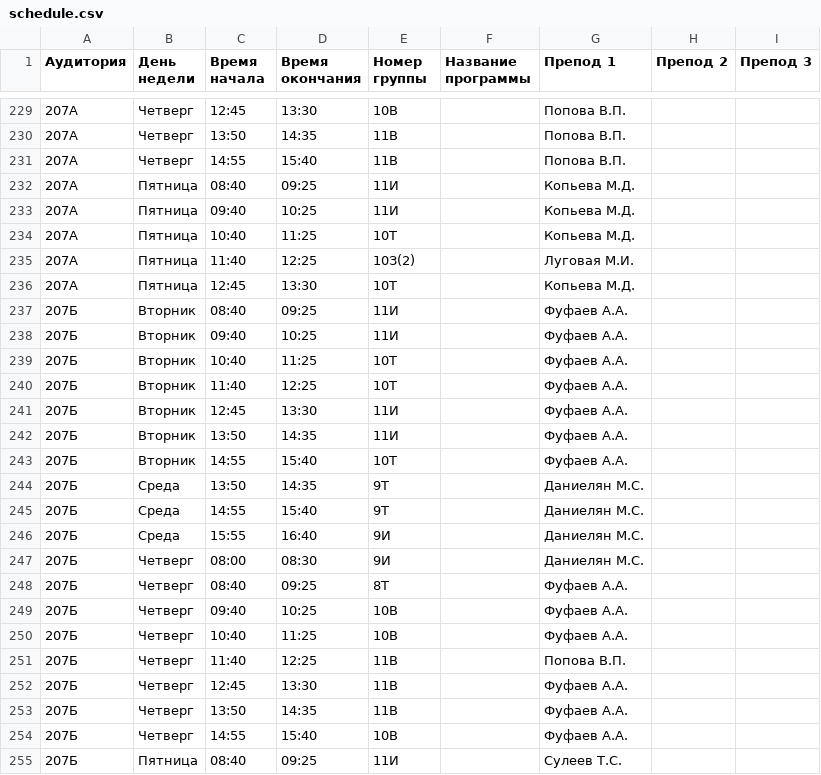
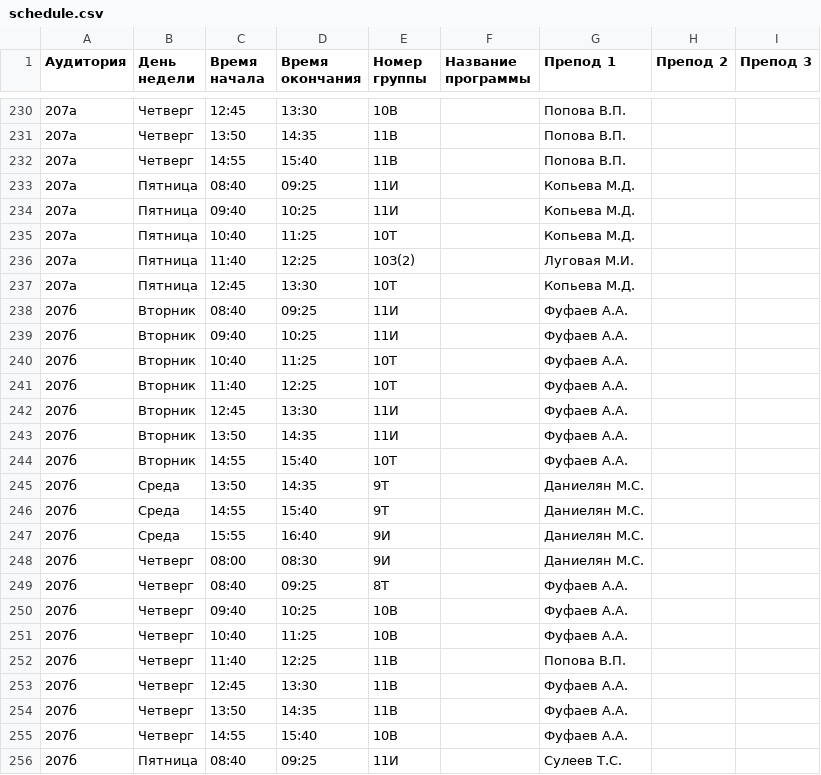
Before and after one commit to mrefimos/KioskOfTP, a CSV file: docs/schedule.csv, drawn as a sheet; only a part is shown, gaps mark what is left out; the diff covers the shown part only.

```diff
--- a/docs/schedule.csv
+++ b/docs/schedule.csv
@@ -229,27 +230,27 @@
-207А,Четверг,12:45,13:30,10В,,Попова В.П.,
-207А,Четверг,13:50,14:35,11В,,Попова В.П.,
-207А,Четверг,14:55,15:40,11В,,Попова В.П.,
-207А,Пятница,08:40,09:25,11И,,Копьева М.Д.,
-207А,Пятница,09:40,10:25,11И,,Копьева М.Д.,
-207А,Пятница,10:40,11:25,10Т,,Копьева М.Д.,
-207А,Пятница,11:40,12:25,10З(2),,Луговая М.И.,
-207А,Пятница,12:45,13:30,10Т,,Копьева М.Д.,
-207Б,Вторник,08:40,09:25,11И,,Фуфаев А.А.,
-207Б,Вторник,09:40,10:25,11И,,Фуфаев А.А.,
-207Б,Вторник,10:40,11:25,10Т,,Фуфаев А.А.,
-207Б,Вторник,11:40,12:25,10Т,,Фуфаев А.А.,
-207Б,Вторник,12:45,13:30,11И,,Фуфаев А.А.,
-207Б,Вторник,13:50,14:35,11И,,Фуфаев А.А.,
-207Б,Вторник,14:55,15:40,10Т,,Фуфаев А.А.,
-207Б,Среда,13:50,14:35,9Т,,Даниелян М.С.,
-207Б,Среда,14:55,15:40,9Т,,Даниелян М.С.,
-207Б,Среда,15:55,16:40,9И,,Даниелян М.С.,
-207Б,Четверг,08:00,08:30,9И,,Даниелян М.С.,
-207Б,Четверг,08:40,09:25,8Т,,Фуфаев А.А.,
-207Б,Четверг,09:40,10:25,10В,,Фуфаев А.А.,
-207Б,Четверг,10:40,11:25,10В,,Фуфаев А.А.,
-207Б,Четверг,11:40,12:25,11В,,Попова В.П.,
-207Б,Четверг,12:45,13:30,11В,,Фуфаев А.А.,
-207Б,Четверг,13:50,14:35,11В,,Фуфаев А.А.,
-207Б,Четверг,14:55,15:40,10В,,Фуфаев А.А.,
-207Б,Пятница,08:40,09:25,11И,,Сулеев Т.С.,
+207а,Четверг,12:45,13:30,10В,,Попова В.П.,
+207а,Четверг,13:50,14:35,11В,,Попова В.П.,
+207а,Четверг,14:55,15:40,11В,,Попова В.П.,
+207а,Пятница,08:40,09:25,11И,,Копьева М.Д.,
+207а,Пятница,09:40,10:25,11И,,Копьева М.Д.,
+207а,Пятница,10:40,11:25,10Т,,Копьева М.Д.,
+207а,Пятница,11:40,12:25,10З(2),,Луговая М.И.,
+207а,Пятница,12:45,13:30,10Т,,Копьева М.Д.,
+207б,Вторник,08:40,09:25,11И,,Фуфаев А.А.,
+207б,Вторник,09:40,10:25,11И,,Фуфаев А.А.,
+207б,Вторник,10:40,11:25,10Т,,Фуфаев А.А.,
+207б,Вторник,11:40,12:25,10Т,,Фуфаев А.А.,
+207б,Вторник,12:45,13:30,11И,,Фуфаев А.А.,
+207б,Вторник,13:50,14:35,11И,,Фуфаев А.А.,
+207б,Вторник,14:55,15:40,10Т,,Фуфаев А.А.,
+207б,Среда,13:50,14:35,9Т,,Даниелян М.С.,
+207б,Среда,14:55,15:40,9Т,,Даниелян М.С.,
+207б,Среда,15:55,16:40,9И,,Даниелян М.С.,
+207б,Четверг,08:00,08:30,9И,,Даниелян М.С.,
+207б,Четверг,08:40,09:25,8Т,,Фуфаев А.А.,
+207б,Четверг,09:40,10:25,10В,,Фуфаев А.А.,
+207б,Четверг,10:40,11:25,10В,,Фуфаев А.А.,
+207б,Четверг,11:40,12:25,11В,,Попова В.П.,
+207б,Четверг,12:45,13:30,11В,,Фуфаев А.А.,
+207б,Четверг,13:50,14:35,11В,,Фуфаев А.А.,
+207б,Четверг,14:55,15:40,10В,,Фуфаев А.А.,
+207б,Пятница,08:40,09:25,11И,,Сулеев Т.С.,
```
Also changed, not shown: 1 added row and 56 edited cells elsewhere in this file.
